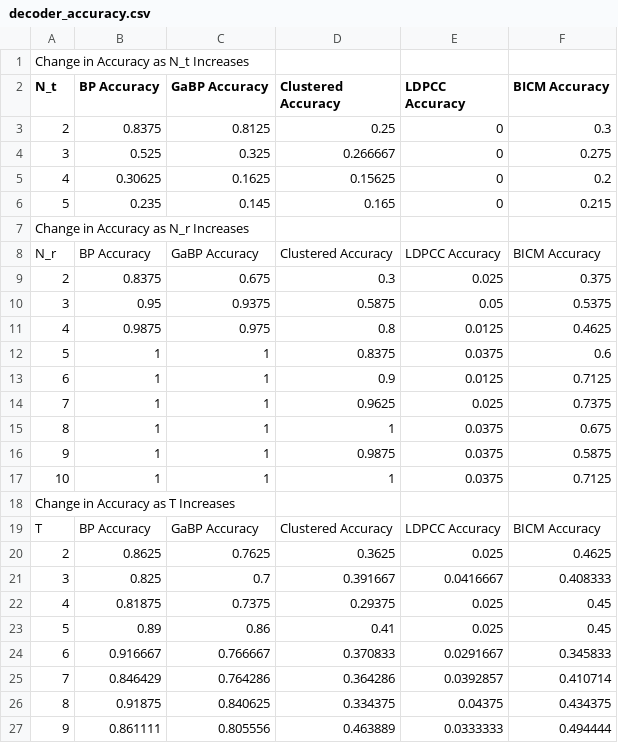
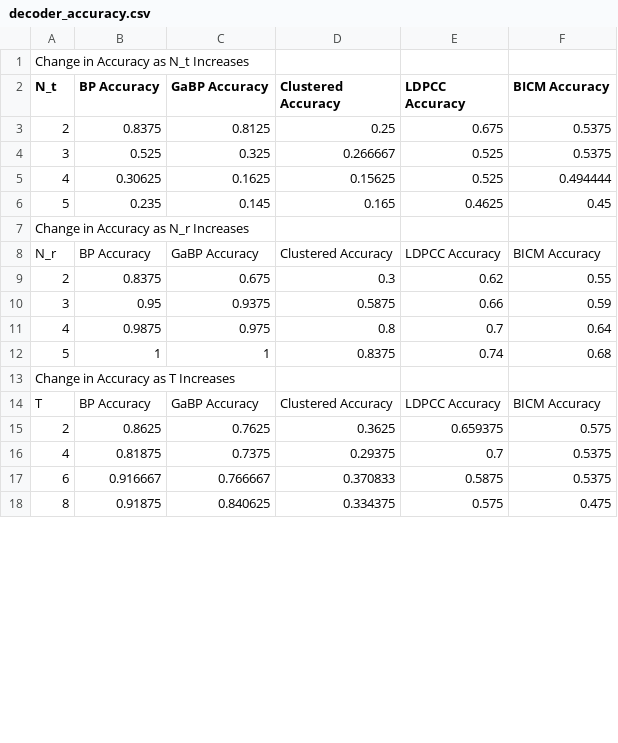
Before and after one commit to AlexandreXIX/Iterative_MIMO_Project, a CSV file: decoder_accuracy.csv, drawn as a sheet; only a part is shown; the diff covers the shown part only.

```diff
--- a/decoder_accuracy.csv
+++ b/decoder_accuracy.csv
@@ -2,5 +2,5 @@ Change in Accuracy as N_t Increases
 N_t, BP Accuracy, GaBP Accuracy, Clustered Accuracy, LDPCC Accuracy, BICM Accuracy
-2,0.8375,0.8125,0.25,0,0.3
-3,0.525,0.325,0.266667,0,0.275
-4,0.30625,0.1625,0.15625,0,0.2
-5,0.235,0.145,0.165,0,0.215
+2,0.8375,0.8125,0.25,0.675,0.5375
+3,0.525,0.325,0.266667,0.525,0.5375
+4,0.30625,0.1625,0.15625,0.525,0.494444
+5,0.235,0.145,0.165,0.4625,0.45
@@ -8,10 +8,5 @@ Change in Accuracy as N_r Increases
 N_r, BP Accuracy, GaBP Accuracy, Clustered Accuracy, LDPCC Accuracy, BICM Accuracy
-2,0.8375,0.675,0.3,0.025,0.375
-3,0.95,0.9375,0.5875,0.05,0.5375
-4,0.9875,0.975,0.8,0.0125,0.4625
-5,1,1,0.8375,0.0375,0.6
-6,1,1,0.9,0.0125,0.7125
-7,1,1,0.9625,0.025,0.7375
-8,1,1,1,0.0375,0.675
-9,1,1,0.9875,0.0375,0.5875
-10,1,1,1,0.0375,0.7125
+2,0.8375,0.675,0.3,0.62,0.55
+3,0.95,0.9375,0.5875,0.66,0.59
+4,0.9875,0.975,0.8,0.7,0.64
+5,1,1,0.8375,0.74,0.68
@@ -19,9 +14,5 @@ Change in Accuracy as T Increases
 T, BP Accuracy, GaBP Accuracy, Clustered Accuracy, LDPCC Accuracy, BICM Accuracy
-2,0.8625,0.7625,0.3625,0.025,0.4625
-3,0.825,0.7,0.391667,0.0416667,0.408333
-4,0.81875,0.7375,0.29375,0.025,0.45
-5,0.89,0.86,0.41,0.025,0.45
-6,0.916667,0.766667,0.370833,0.0291667,0.345833
-7,0.846429,0.764286,0.364286,0.0392857,0.410714
-8,0.91875,0.840625,0.334375,0.04375,0.434375
-9,0.861111,0.805556,0.463889,0.0333333,0.494444
+2,0.8625,0.7625,0.3625,0.659375,0.575
+4,0.81875,0.7375,0.29375,0.7,0.5375
+6,0.916667,0.766667,0.370833,0.5875,0.5375
+8,0.91875,0.840625,0.334375,0.575,0.475
```
Also changed, not shown: 10 removed rows and 17 edited cells elsewhere in this file, 1 other file.
